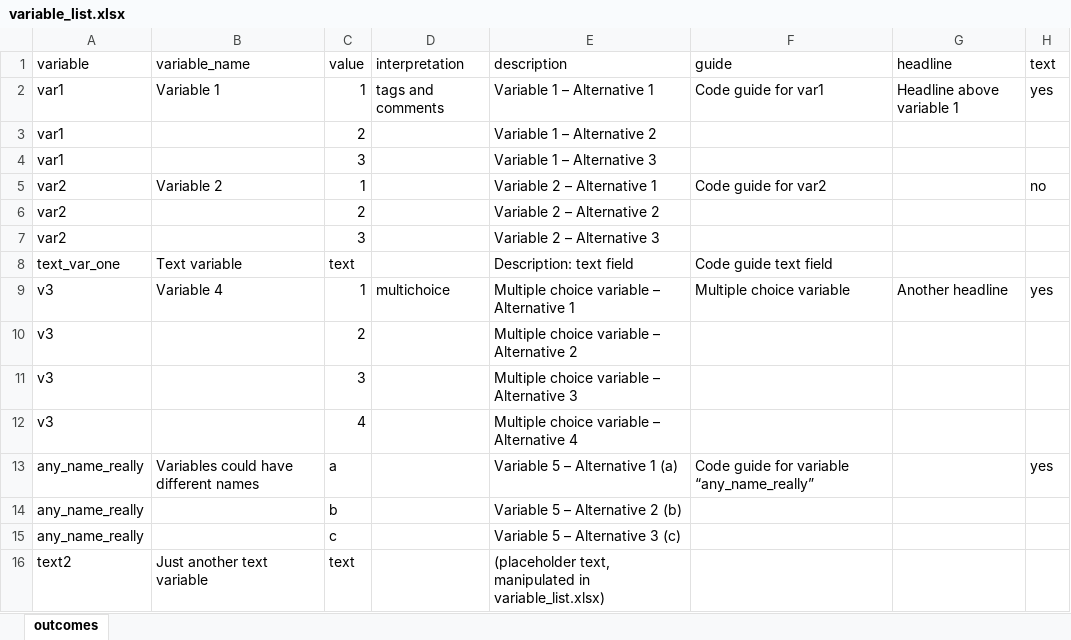
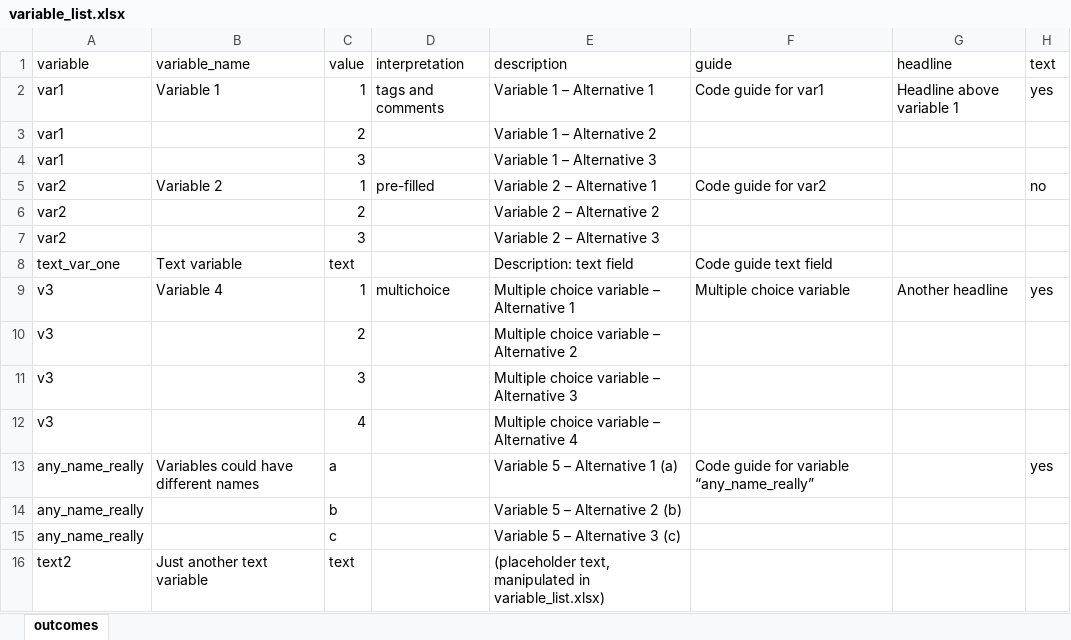
Before and after one commit to s-brekke/R-Coding-Interface, an Excel workbook: systemdata/variable_list.xlsx, sheet outcomes, drawn as a sheet; values as stored, in another font and other column widths than the file's, no borders; the diff names each change by its address in the sheet, - before the commit and + after, or states it on an @@ line.

```diff
--- a/systemdata/variable_list.xlsx (sheet outcomes)
+++ b/systemdata/variable_list.xlsx (sheet outcomes)
-D5 (interpretation): (empty)
+D5 (interpretation): pre-filled
```
Also changed, not shown: 2 other files.
